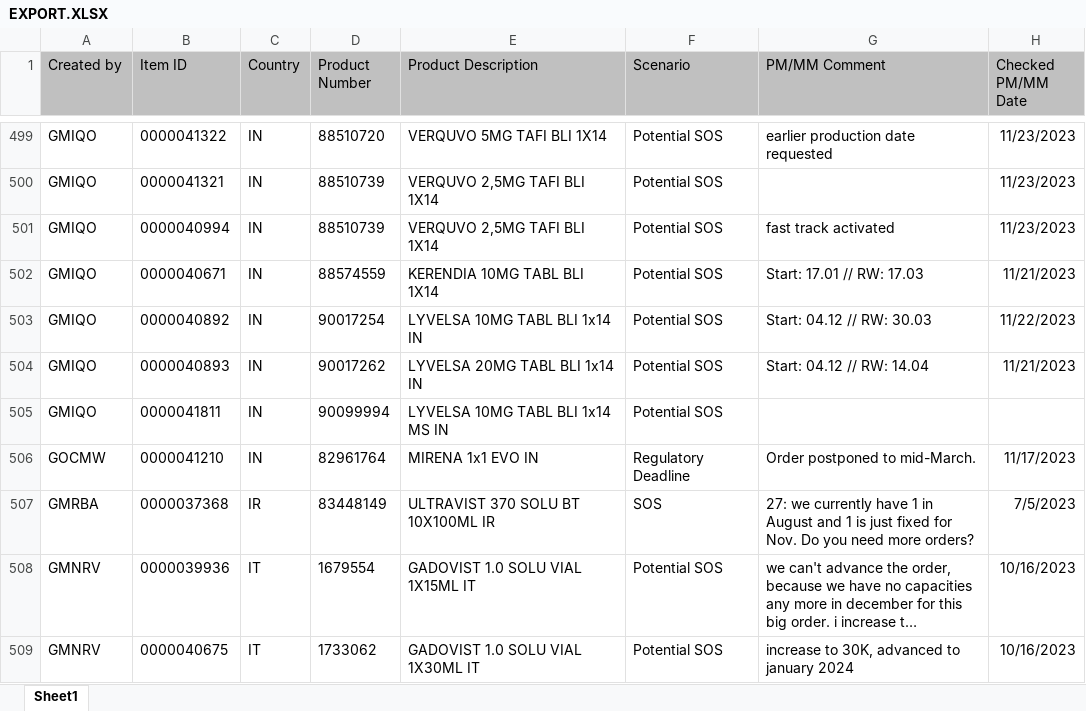
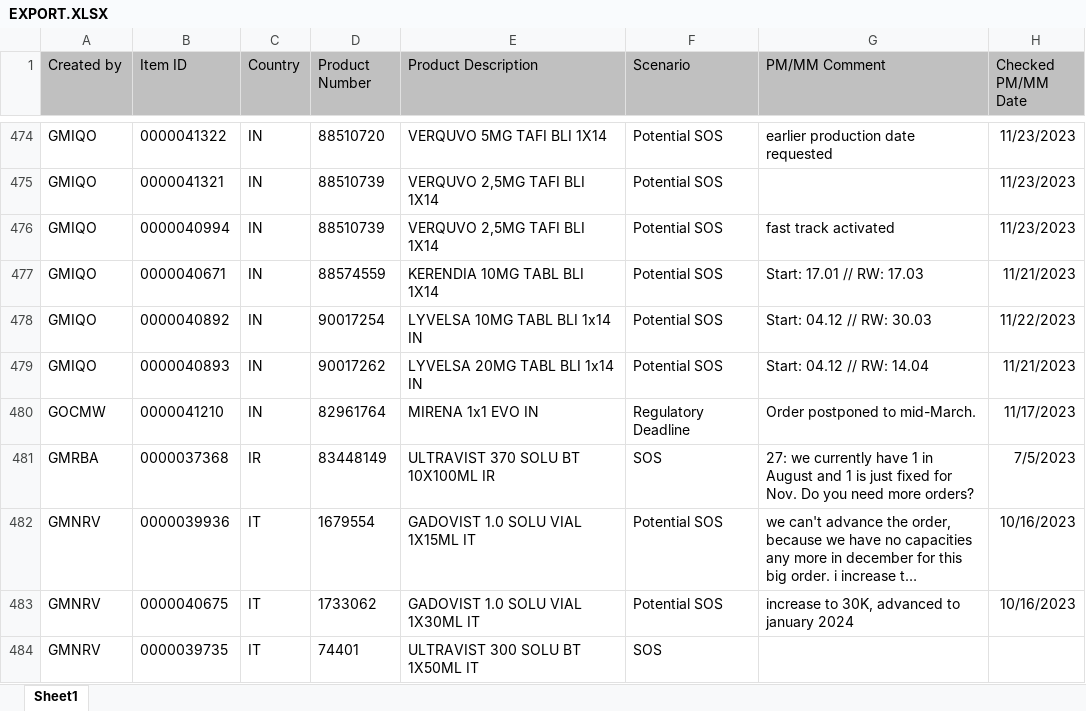
Before and after one commit to janphoenix/rct2, an Excel workbook: EXPORT.XLSX, sheet Sheet1, drawn as a sheet; only a part is shown, gaps mark what is left out; the shorter side is filled out with more unchanged rows; long unchanged cells end in …; values as stored, in another font and other column widths than the file's, no borders; the diff covers the shown part only; the diff names each change by its address in the sheet, - before the commit and + after, or states it on an @@ line.

```diff
--- a/EXPORT.XLSX (sheet Sheet1)
+++ b/EXPORT.XLSX (sheet Sheet1)
-row 505: GMIQO | 0000041811 | IN | 90099994 | LYVELSA 10MG TABL BLI 1x14 MS IN | Potential SOS
```
Also changed, not shown: 53 removed rows and 11 edited cells elsewhere in this sheet.
